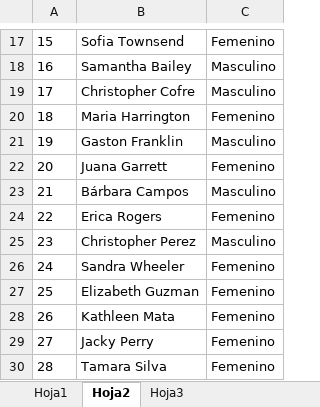
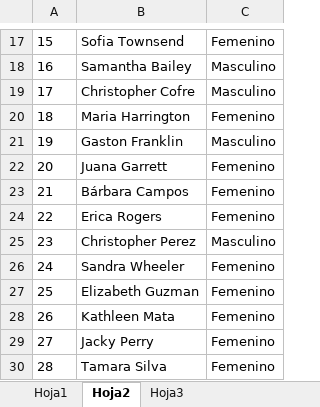
Before and after one commit to sopinoq/GAA1103, an Excel workbook: BBDD.xlsx, sheet Hoja2, drawn as a sheet; only a part is shown, gaps mark what is left out; values as stored, in another font and other column widths than the file's, no borders; the diff names each change by its address in the sheet, - before the commit and + after, or states it on an @@ line.

Commit message:
Add files via upload

```diff
--- a/BBDD.xlsx (sheet Hoja2)
+++ b/BBDD.xlsx (sheet Hoja2)
-C23: Masculino
+C23: Femenino
```
